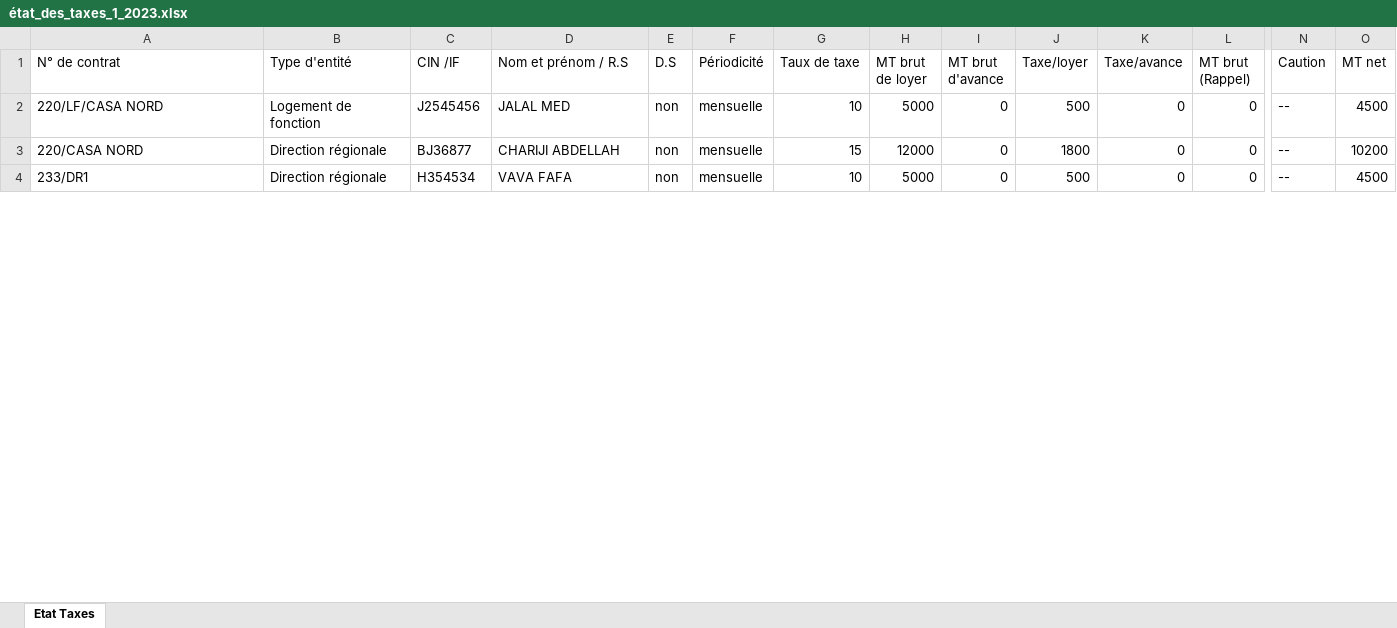
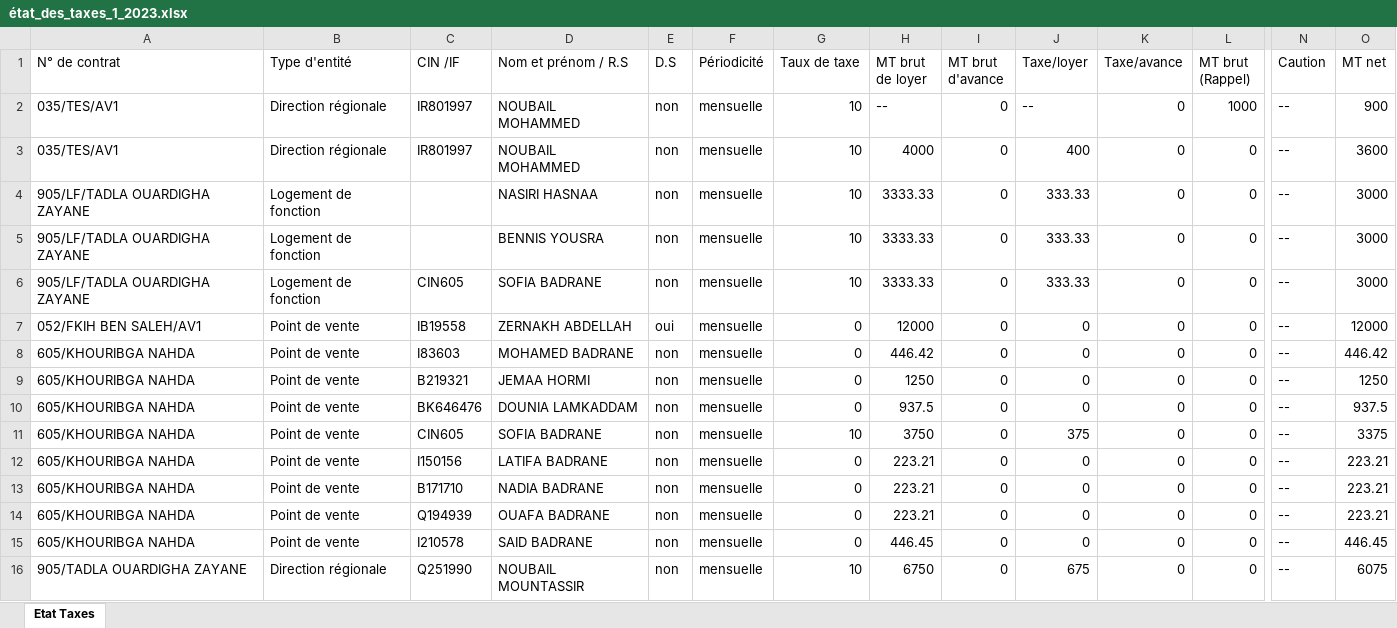
Before and after one commit to anasmasti/loyer-back, an Excel workbook: download/generated situation/état_des_taxes_xlsx/état_des_taxes_1_2023.xlsx, sheet Etat Taxes, drawn as a sheet; only a part is shown, gaps mark what is left out; values as stored, in another font and other column widths than the file's, no borders; addresses are those after the commit; rows hold the shown columns only; the diff covers the shown part only; the diff names each change by its address in the sheet, - before the commit and + after, or states it on an @@ line.

Commit message:
Fix Rappel AV cloture issue

```diff
--- a/download/generated situation/état_des_taxes_xlsx/état_des_taxes_1_2023.xlsx (sheet Etat Taxes)
+++ b/download/generated situation/état_des_taxes_xlsx/état_des_taxes_1_2023.xlsx (sheet Etat Taxes)
+row 2: 035/TES/AV1 | Direction régionale | IR801997 | NOUBAIL MOHAMMED | non | mensuelle | 10 | -- | 0 | -- | 0 | 1000 | -- | 900
+row 3: 035/TES/AV1 | Direction régionale | IR801997 | NOUBAIL MOHAMMED | non | mensuelle | 10 | 4000 | 0 | 400 | 0 | 0 | -- | 3600
+row 4: 905/LF/TADLA OUARDIGHA ZAYANE | Logement de fonction |  | NASIRI HASNAA | non | mensuelle | 10 | 3333.33 | 0 | 333.33 | 0 | 0 | -- | 3000
+row 5: 905/LF/TADLA OUARDIGHA ZAYANE | Logement de fonction |  | BENNIS YOUSRA | non | mensuelle | 10 | 3333.33 | 0 | 333.33 | 0 | 0 | -- | 3000
-A6 (N° de contrat): 220/LF/CASA NORD
+A6 (N° de contrat): 905/LF/TADLA OUARDIGHA ZAYANE
-C6 (CIN /IF): J2545456
+C6 (CIN /IF): CIN605
-D6 (Nom et prénom / R.S): JALAL MED
+D6 (Nom et prénom / R.S): SOFIA BADRANE
-H6 (MT brut de loyer): 5000
+H6 (MT brut de loyer): 3333.33
-J6 (Taxe/loyer): 500
+J6 (Taxe/loyer): 333.33
-O6 (MT net): 4500
+O6 (MT net): 3000
-A7 (N° de contrat): 220/CASA NORD
+A7 (N° de contrat): 052/FKIH BEN SALEH/AV1
-B7 (Type d'entité): Direction régionale
+B7 (Type d'entité): Point de vente
-C7 (CIN /IF): BJ36877
+C7 (CIN /IF): IB19558
-D7 (Nom et prénom / R.S): CHARIJI ABDELLAH
+D7 (Nom et prénom / R.S): ZERNAKH ABDELLAH
-E7 (D.S): non
+E7 (D.S): oui
-G7 (Taux de taxe): 15
+G7 (Taux de taxe): 0
-J7 (Taxe/loyer): 1800
+J7 (Taxe/loyer): 0
-O7 (MT net): 10200
+O7 (MT net): 12000
+row 8: 605/KHOURIBGA NAHDA | Point de vente | I83603 | MOHAMED BADRANE | non | mensuelle | 0 | 446.42 | 0 | 0 | 0 | 0 | -- | 446.42
+row 9: 605/KHOURIBGA NAHDA | Point de vente | B219321 | JEMAA HORMI | non | mensuelle | 0 | 1250 | 0 | 0 | 0 | 0 | -- | 1250
+row 10: 605/KHOURIBGA NAHDA | Point de vente | BK646476 | DOUNIA LAMKADDAM | non | mensuelle | 0 | 937.5 | 0 | 0 | 0 | 0 | -- | 937.5
+row 11: 605/KHOURIBGA NAHDA | Point de vente | CIN605 | SOFIA BADRANE | non | mensuelle | 10 | 3750 | 0 | 375 | 0 | 0 | -- | 3375
+row 12: 605/KHOURIBGA NAHDA | Point de vente | I150156 | LATIFA BADRANE | non | mensuelle | 0 | 223.21 | 0 | 0 | 0 | 0 | -- | 223.21
+row 13: 605/KHOURIBGA NAHDA | Point de vente | B171710 | NADIA BADRANE | non | mensuelle | 0 | 223.21 | 0 | 0 | 0 | 0 | -- | 223.21
+row 14: 605/KHOURIBGA NAHDA | Point de vente | Q194939 | OUAFA BADRANE | non | mensuelle | 0 | 223.21 | 0 | 0 | 0 | 0 | -- | 223.21
+row 15: 605/KHOURIBGA NAHDA | Point de vente | I210578 | SAID BADRANE | non | mensuelle | 0 | 446.45 | 0 | 0 | 0 | 0 | -- | 446.45
-A16 (N° de contrat): 233/DR1
+A16 (N° de contrat): 905/TADLA OUARDIGHA ZAYANE
-C16 (CIN /IF): H354534
+C16 (CIN /IF): Q251990
-D16 (Nom et prénom / R.S): VAVA FAFA
+D16 (Nom et prénom / R.S): NOUBAIL MOUNTASSIR
-H16 (MT brut de loyer): 5000
+H16 (MT brut de loyer): 6750
-J16 (Taxe/loyer): 500
+J16 (Taxe/loyer): 675
-O16 (MT net): 4500
+O16 (MT net): 6075
```
Also changed, not shown: 1 added row, 1 removed row and 7 edited cells elsewhere in this sheet, download/generated situation/état_des_taxes_xlsx/état_des_taxes_12_2022.xlsx, download/generated situation/état_des_taxes_xlsx/état_des_taxes_2_2023.xlsx, 20 other files.
